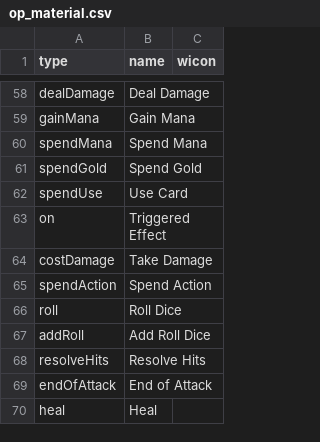
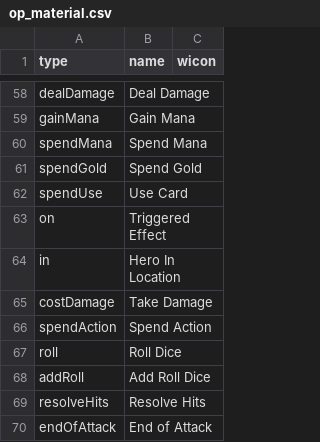
Before and after one commit to elaskavaia/bga-fate, a CSV file: misc/op_material.csv, drawn as a sheet; only a part is shown, gaps mark what is left out; the shorter side is filled out with more unchanged rows; the diff names each change by its address in the sheet, - before the commit and + after, or states it on an @@ line.

```diff
--- a/misc/op_material.csv
+++ b/misc/op_material.csv
+row 64: in | Hero In Location
```
Also changed, not shown: 3 other files.
